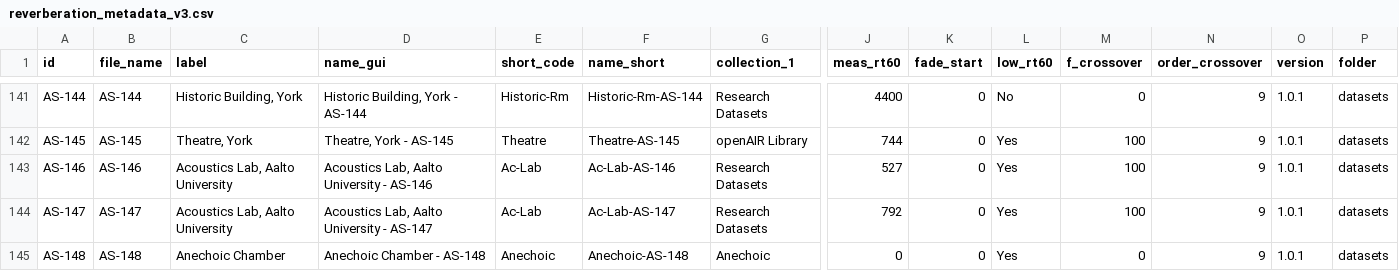
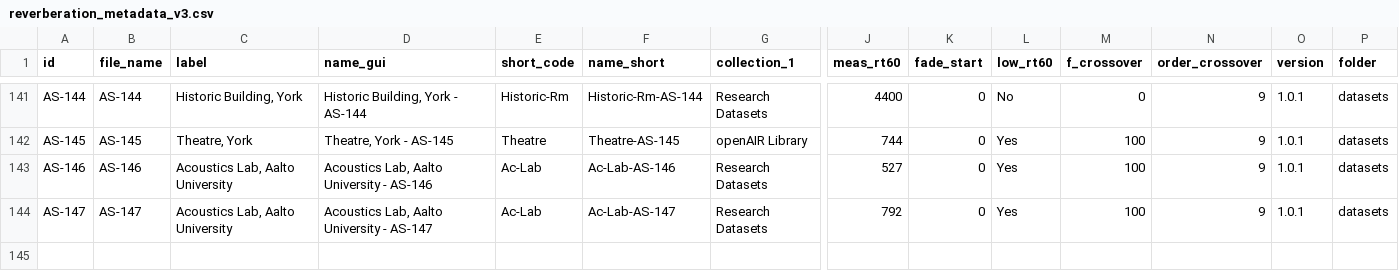
Before and after one commit to ShanonPearce/ASH-Toolset, a CSV file: data/interim/reverberation/reverberation_metadata_v3.csv, drawn as a sheet; only a part is shown, gaps mark what is left out; rows hold the shown columns only; the diff names each change by its address in the sheet, - before the commit and + after, or states it on an @@ line.

Commit message:
Update reverberation_metadata_v3.csv

```diff
--- a/data/interim/reverberation/reverberation_metadata_v3.csv
+++ b/data/interim/reverberation/reverberation_metadata_v3.csv
-row 145: AS-148 | AS-148 | Anechoic Chamber | Anechoic Chamber - AS-148 | Anechoic | Anechoic-AS-148 | Anechoic | 0 | 0 | Yes | 0 | 9 | 1.0.1 | datasets
```
